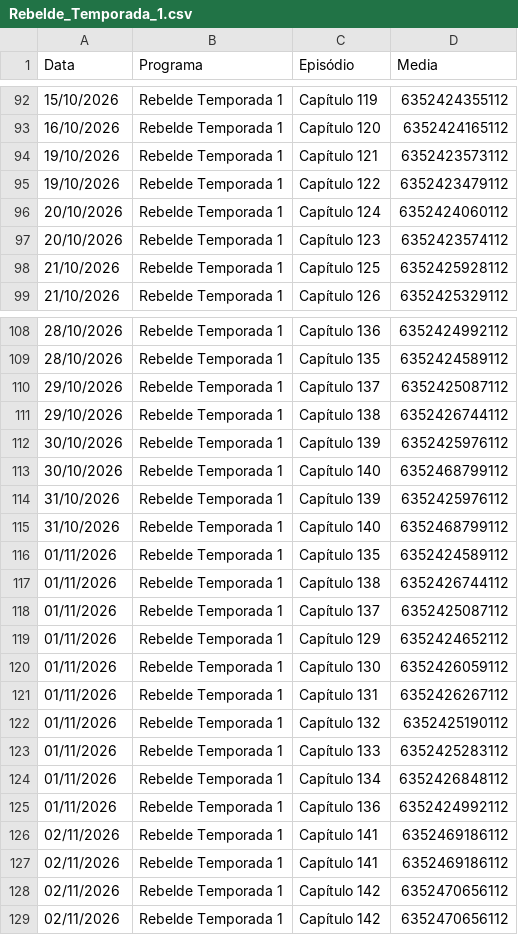
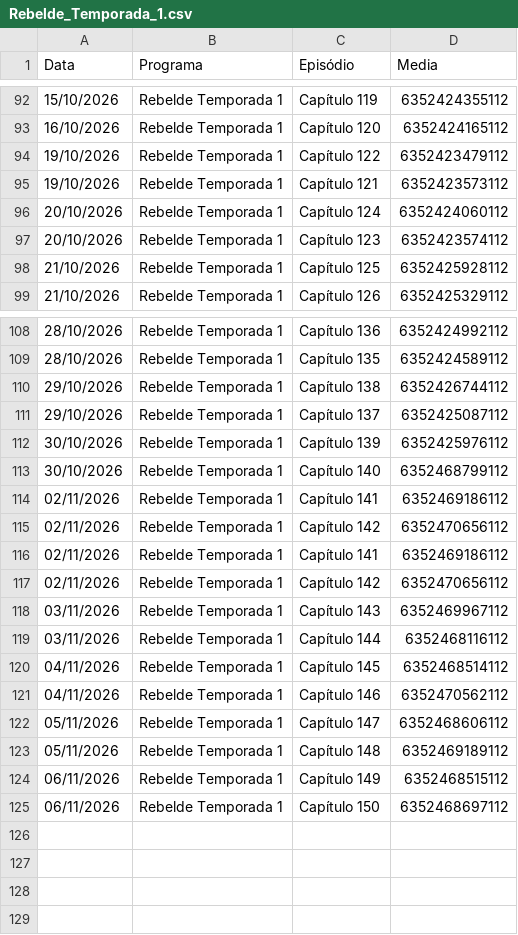
Before and after one commit to henriquerossi/Grade-SBTNovelas, a CSV file: programas/Rebelde_Temporada_1.csv, drawn as a sheet; only a part is shown, gaps mark what is left out.

```diff
--- a/programas/Rebelde_Temporada_1.csv
+++ b/programas/Rebelde_Temporada_1.csv
@@ -93,4 +93,4 @@
 16/10/2026,Rebelde Temporada 1,Capítulo 120,6352424165112
+19/10/2026,Rebelde Temporada 1,Capítulo 122,6352423479112
 19/10/2026,Rebelde Temporada 1,Capítulo 121,6352423573112
-19/10/2026,Rebelde Temporada 1,Capítulo 122,6352423479112
 20/10/2026,Rebelde Temporada 1,Capítulo 124,6352424060112
@@ -109,21 +109,17 @@
 28/10/2026,Rebelde Temporada 1,Capítulo 135,6352424589112
+29/10/2026,Rebelde Temporada 1,Capítulo 138,6352426744112
 29/10/2026,Rebelde Temporada 1,Capítulo 137,6352425087112
-29/10/2026,Rebelde Temporada 1,Capítulo 138,6352426744112
 30/10/2026,Rebelde Temporada 1,Capítulo 139,6352425976112
 30/10/2026,Rebelde Temporada 1,Capítulo 140,6352468799112
-31/10/2026,Rebelde Temporada 1,Capítulo 139,6352425976112
-31/10/2026,Rebelde Temporada 1,Capítulo 140,6352468799112
-01/11/2026,Rebelde Temporada 1,Capítulo 135,6352424589112
-01/11/2026,Rebelde Temporada 1,Capítulo 138,6352426744112
-01/11/2026,Rebelde Temporada 1,Capítulo 137,6352425087112
-01/11/2026,Rebelde Temporada 1,Capítulo 129,6352424652112
-01/11/2026,Rebelde Temporada 1,Capítulo 130,6352426059112
-01/11/2026,Rebelde Temporada 1,Capítulo 131,6352426267112
-01/11/2026,Rebelde Temporada 1,Capítulo 132,6352425190112
-01/11/2026,Rebelde Temporada 1,Capítulo 133,6352425283112
-01/11/2026,Rebelde Temporada 1,Capítulo 134,6352426848112
-01/11/2026,Rebelde Temporada 1,Capítulo 136,6352424992112
-02/11/2026,Rebelde Temporada 1,Capítulo 141,6352469186112
 02/11/2026,Rebelde Temporada 1,Capítulo 141,6352469186112
 02/11/2026,Rebelde Temporada 1,Capítulo 142,6352470656112
+02/11/2026,Rebelde Temporada 1,Capítulo 141,6352469186112
 02/11/2026,Rebelde Temporada 1,Capítulo 142,6352470656112
+03/11/2026,Rebelde Temporada 1,Capítulo 143,6352469967112
+03/11/2026,Rebelde Temporada 1,Capítulo 144,6352468116112
+04/11/2026,Rebelde Temporada 1,Capítulo 145,6352468514112
+04/11/2026,Rebelde Temporada 1,Capítulo 146,6352470562112
+05/11/2026,Rebelde Temporada 1,Capítulo 147,6352468606112
+05/11/2026,Rebelde Temporada 1,Capítulo 148,6352469189112
+06/11/2026,Rebelde Temporada 1,Capítulo 149,6352468515112
+06/11/2026,Rebelde Temporada 1,Capítulo 150,6352468697112
```
Also changed, not shown: programas/Abigail.csv, programas/Camaleões.csv, 3 other files.
